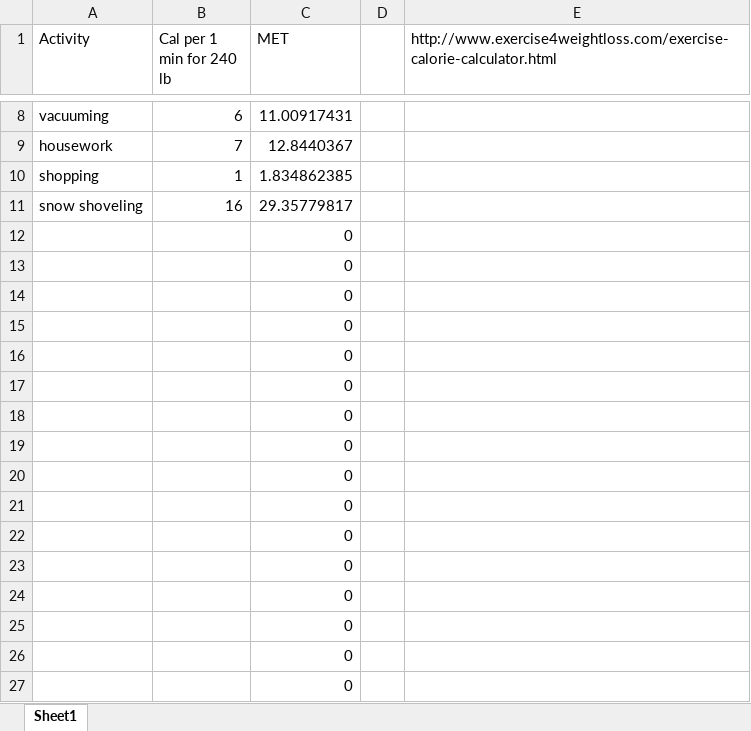
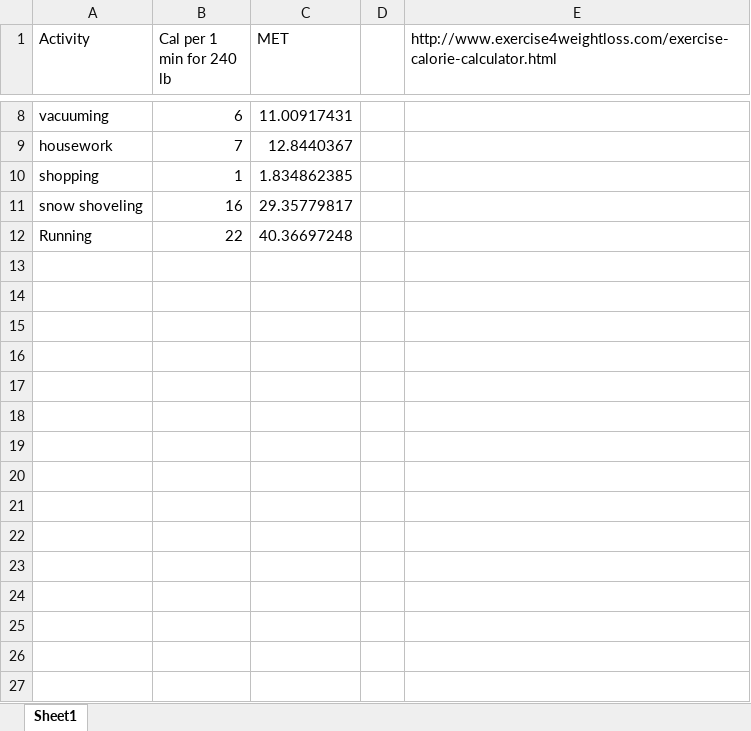
Before and after one commit to JeffreyILipton/CalendarPrint, an Excel workbook: MET values.xlsx, sheet Sheet1, drawn as a sheet; only a part is shown, gaps mark what is left out; values as stored, in another font and other column widths than the file's, no borders; removed rows and columns are numbered as before the commit, all else as after; the diff names each change by its address in the sheet, - before the commit and + after, or states it on an @@ line.

```diff
--- a/MET values.xlsx (sheet Sheet1)
+++ b/MET values.xlsx (sheet Sheet1)
-row 12:  |  | 0
-row 13:  |  | 0
-row 14:  |  | 0
-row 15:  |  | 0
-row 16:  |  | 0
-row 17:  |  | 0
-row 18:  |  | 0
-row 19:  |  | 0
-row 20:  |  | 0
-row 21:  |  | 0
-row 22:  |  | 0
-row 23:  |  | 0
-row 24:  |  | 0
-row 25:  |  | 0
-row 26:  |  | 0
-row 27:  |  | 0
+row 12: Running | 22 | 40.36697248
```
Also changed, not shown: 8 other files.
